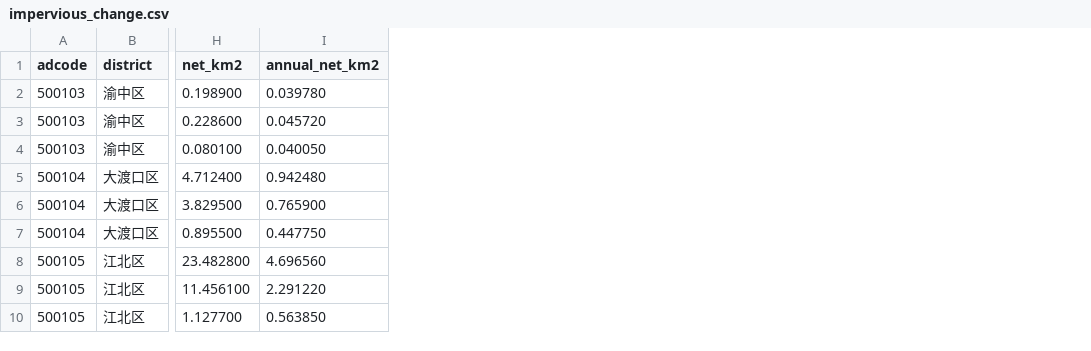
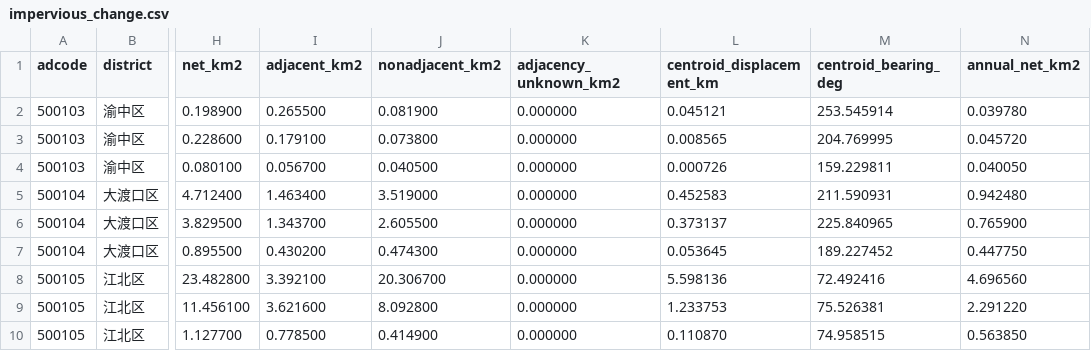
Before and after one commit to JL753/territorial-land-use-expansion-and-intensive-evaluation-cq, a CSV file: results/landcover/impervious_change.csv, drawn as a sheet; only a part is shown, gaps mark what is left out; the diff names each change by its address in the sheet, - before the commit and + after, or states it on an @@ line.

Commit message:
Measure observed expansion adjacency and centroid shifts

```diff
--- a/results/landcover/impervious_change.csv
+++ b/results/landcover/impervious_change.csv
+column I (adjacent_km2), rows 2-10: 0.265500 | 0.179100 | 0.056700 | 1.463400 | 1.343700 | 0.430200 | 3.392100 | 3.621600 | 0.778500
+column J (nonadjacent_km2), rows 2-10: 0.081900 | 0.073800 | 0.040500 | 3.519000 | 2.605500 | 0.474300 | 20.306700 | 8.092800 | 0.414900
+column K (adjacency_unknown_km2), rows 2-10: all 0.000000
+column L (centroid_displacement_km), rows 2-10: 0.045121 | 0.008565 | 0.000726 | 0.452583 | 0.373137 | 0.053645 | 5.598136 | 1.233753 | 0.110870
+column M (centroid_bearing_deg), rows 2-10: 253.545914 | 204.769995 | 159.229811 | 211.590931 | 225.840965 | 189.227452 | 72.492416 | 75.526381 | 74.958515
```
Also changed, not shown: results/landcover/impervious_change_groups.csv, results/landcover/landcover_recomputed.csv, 3 other files.
